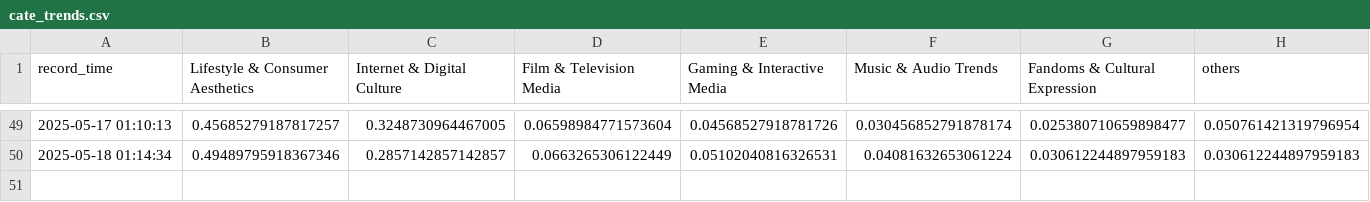
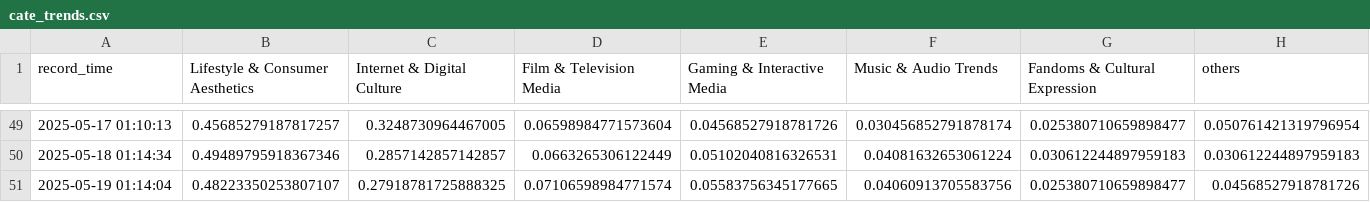
Before and after one commit to g7xu/popculture-dataset-matcher, a CSV file: data/cate_trends.csv, drawn as a sheet; only a part is shown, gaps mark what is left out.

```diff
--- a/data/cate_trends.csv
+++ b/data/cate_trends.csv
@@ -50 +50,2 @@ record_time,Lifestyle & Consumer Aesthetics,Internet & Digital Culture,Film & Te
 2025-05-18 01:14:34,0.49489795918367346,0.2857142857142857,0.0663265306122449,0.05102040816326531,0.04081632653061224,0.030612244897959183,0.030612244897959183
+2025-05-19 01:14:04,0.48223350253807107,0.27918781725888325,0.07106598984771574,0.05583756345177665,0.04060913705583756,0.025380710659898477,0.04568527918781726
```
Also changed, not shown: 2 other files.
